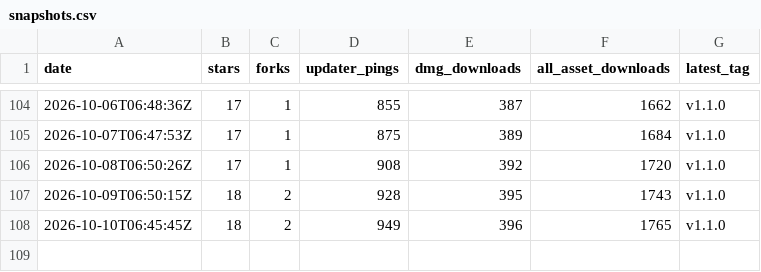
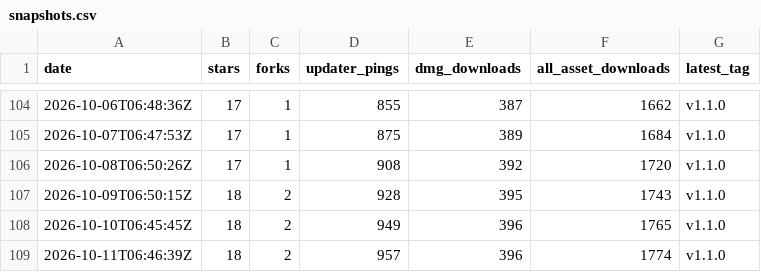
Before and after one commit to oratis/Markup, a CSV file: snapshots.csv, drawn as a sheet; only a part is shown, gaps mark what is left out.

```diff
--- a/snapshots.csv
+++ b/snapshots.csv
@@ -108 +108,2 @@ date,stars,forks,updater_pings,dmg_downloads,all_asset_downloads,latest_tag
 2026-10-10T06:45:45Z,18,2,949,396,1765,v1.1.0
+2026-10-11T06:46:39Z,18,2,957,396,1774,v1.1.0
```
